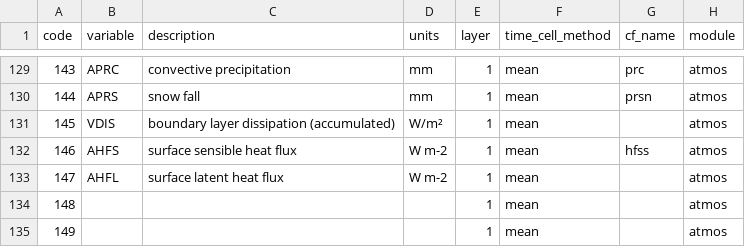
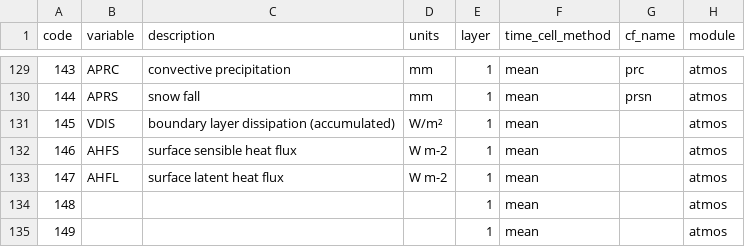
Before and after one commit to remo-rcm/tables, a CSV file: code-list/table.csv, drawn as a sheet; only a part is shown, gaps mark what is left out.

Commit message:
Update table.csv

```diff
--- a/code-list/table.csv
+++ b/code-list/table.csv
@@ -131,3 +131,3 @@ code,variable,description,units,layer,time_cell_method,cf_name,module
 145,VDIS,boundary layer dissipation (accumulated),W/m²,1,mean,,atmos
-146,AHFS,surface sensible heat flux,W m-2,1,mean,hfss,atmos
+146,AHFS,surface sensible heat flux,W m-2,1,mean,,atmos
 147,AHFL,surface latent heat flux,W m-2,1,mean,,atmos
```
